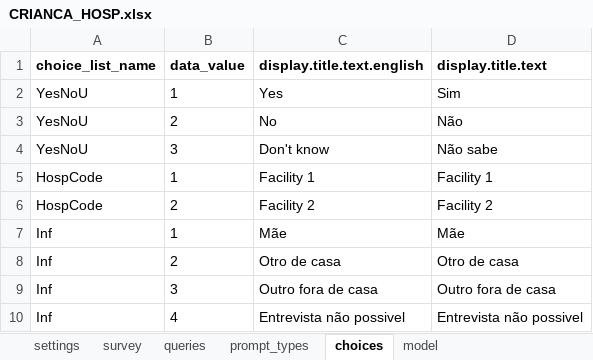
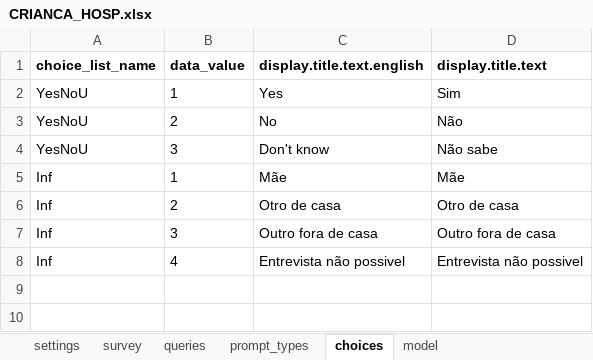
Before and after one commit to BandimHealthProject/freebase, an Excel workbook: app/config/tables/CRIANCA_HOSP/forms/CRIANCA_HOSP/CRIANCA_HOSP.xlsx, sheet choices, drawn as a sheet; values as stored, in another font and other column widths than the file's, no borders; the diff names each change by its address in the sheet, - before the commit and + after, or states it on an @@ line.

Commit message:
Added: Healthcenter dropdown in HOSP + logic for control-visits in MIF

```diff
--- a/app/config/tables/CRIANCA_HOSP/forms/CRIANCA_HOSP/CRIANCA_HOSP.xlsx (sheet choices)
+++ b/app/config/tables/CRIANCA_HOSP/forms/CRIANCA_HOSP/CRIANCA_HOSP.xlsx (sheet choices)
-row 5: HospCode | 1 | Facility 1 | Facility 1
-row 6: HospCode | 2 | Facility 2 | Facility 2
```
Also changed, not shown: sheet survey, sheet queries, sheet model, app/config/tables/CRIANCA/forms/CRIANCA/CRIANCA.xlsx, app/config/tables/MIF/forms/MIF/MIF.xlsx, 5 other files.
